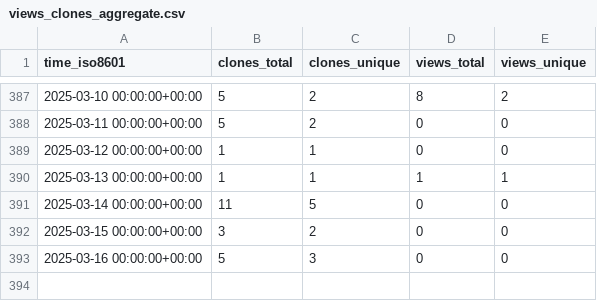
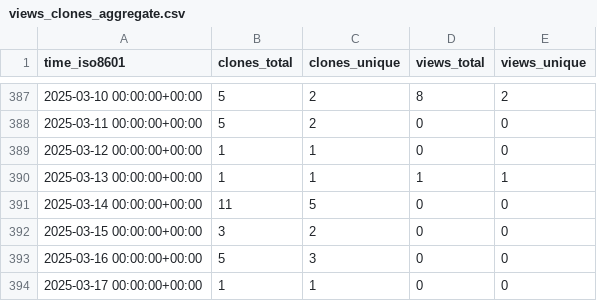
Before and after one commit to tobbie/c-sharp-algorithms, a CSV file: tobbie/c-sharp-algorithms/ghrs-data/views_clones_aggregate.csv, drawn as a sheet; only a part is shown, gaps mark what is left out.

```diff
--- a/tobbie/c-sharp-algorithms/ghrs-data/views_clones_aggregate.csv
+++ b/tobbie/c-sharp-algorithms/ghrs-data/views_clones_aggregate.csv
@@ -393 +393,2 @@ time_iso8601,clones_total,clones_unique,views_total,views_unique
 2025-03-16 00:00:00+00:00,5,3,0,0
+2025-03-17 00:00:00+00:00,1,1,0,0
```
Also changed, not shown: 1 other file.
